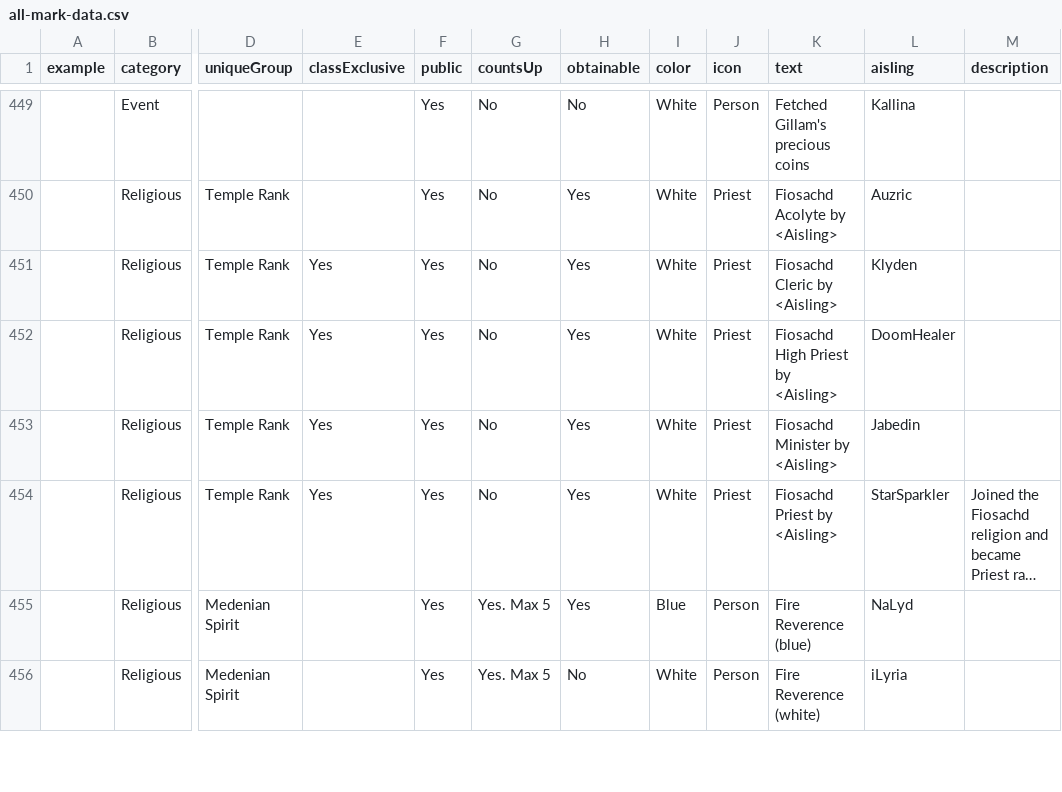
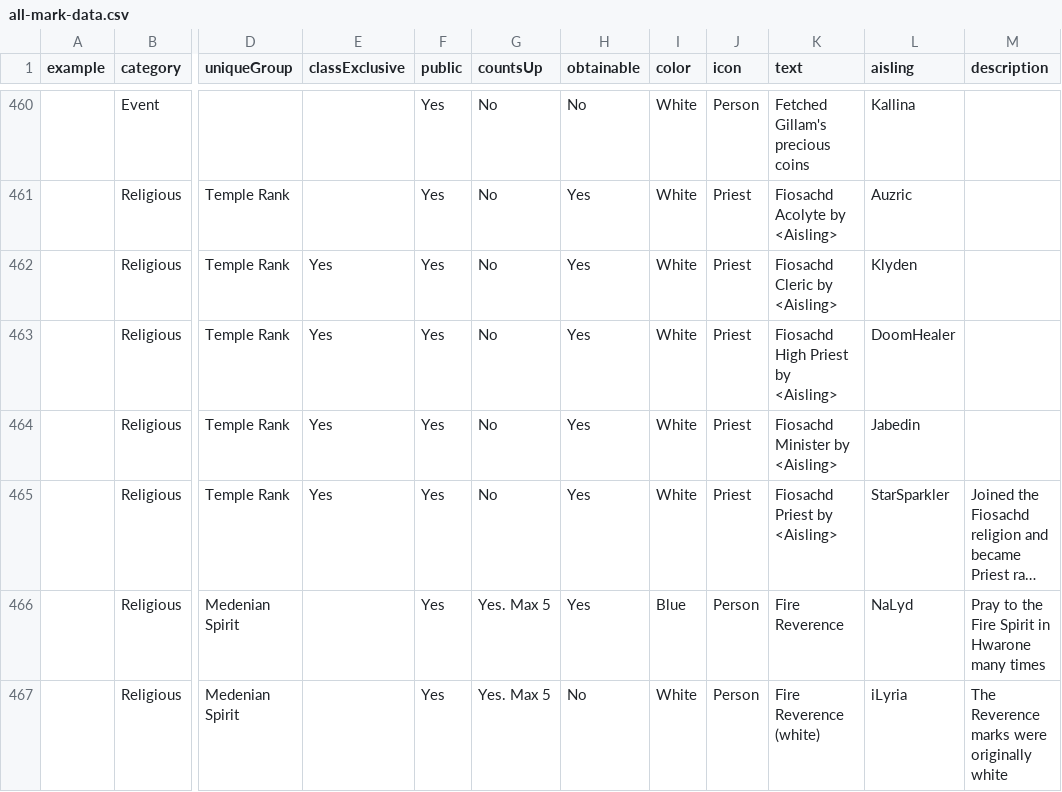
Before and after one commit to dylanlan/dylanlan.github.io, a CSV file: assets/csv/all-mark-data.csv, drawn as a sheet; only a part is shown, gaps mark what is left out; long unchanged cells end in …; addresses are those after the commit; the diff covers the shown part only; the diff names each change by its address in the sheet, - before the commit and + after, or states it on an @@ line.

Commit message:
Update legend marks csv

```diff
--- a/assets/csv/all-mark-data.csv
+++ b/assets/csv/all-mark-data.csv
-K466 (text): Fire Reverence (blue)
+K466 (text): Fire Reverence
-M466 (description): (empty)
+M466 (description): Pray to the Fire Spirit in Hwarone many times
-M467 (description): (empty)
+M467 (description): The Reverence marks were originally white
```
Also changed, not shown: 14 added rows and 14 edited cells elsewhere in this file.
